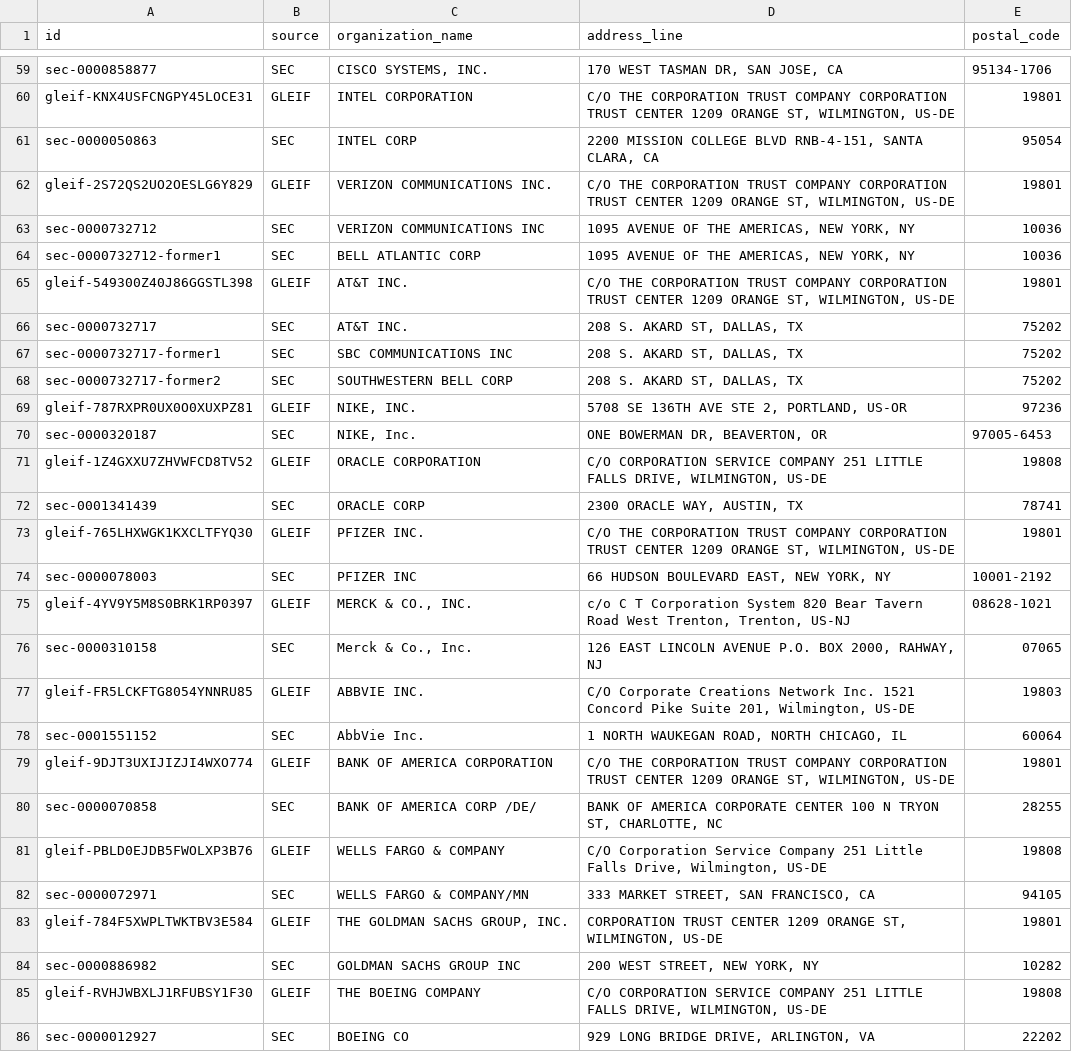
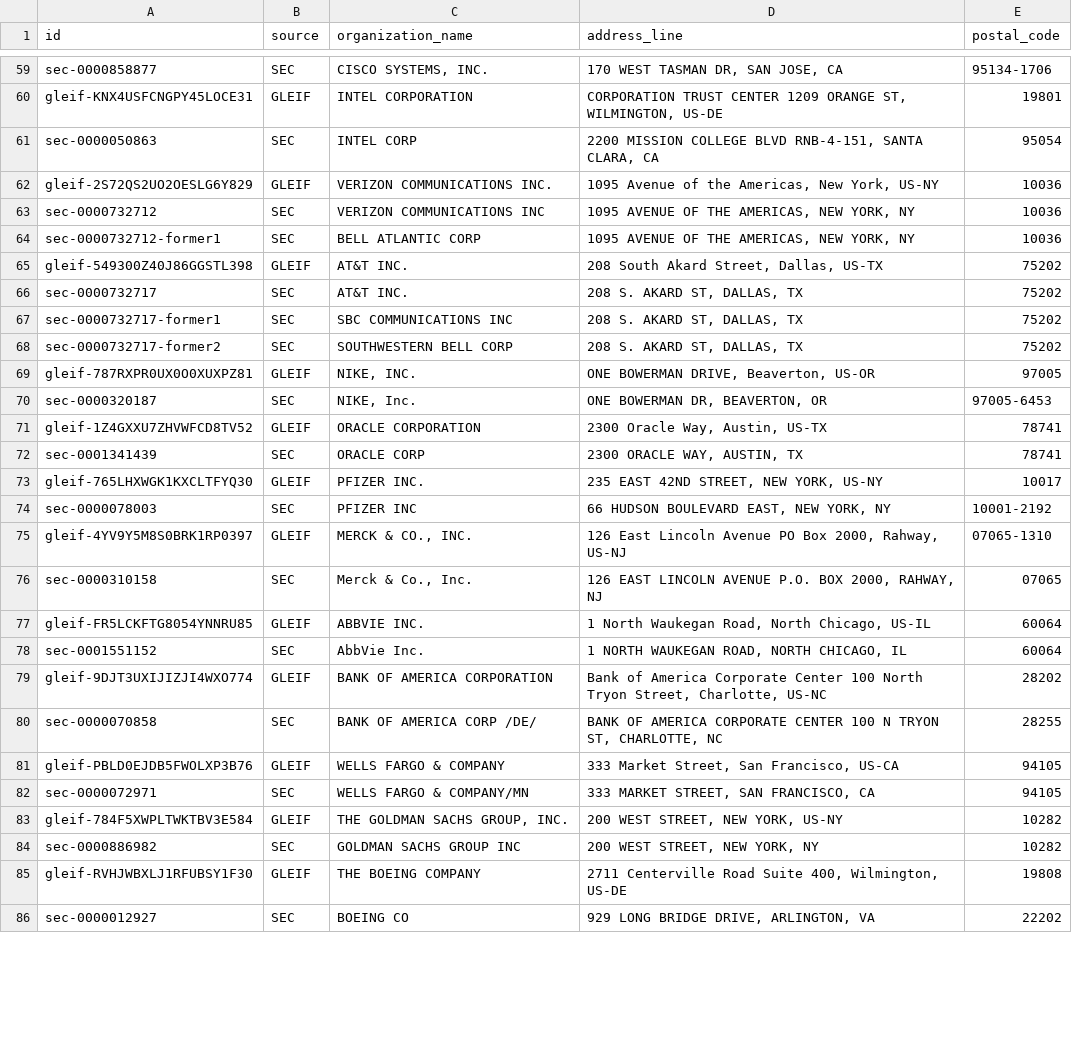
Before and after one commit to linkuity/linkuity, a CSV file: examples/company-resolution/run/companies.csv, drawn as a sheet; only a part is shown, gaps mark what is left out; the diff covers the shown part only.

Commit message:
refactor(examples): project GLEIF HQ address instead of registered-agent legal address

```diff
--- a/examples/company-resolution/run/companies.csv
+++ b/examples/company-resolution/run/companies.csv
@@ -59,8 +59,8 @@
 "sec-0000858877","SEC","CISCO SYSTEMS, INC.","170 WEST TASMAN DR, SAN JOSE, CA","95134-1706"
-"gleif-KNX4USFCNGPY45LOCE31","GLEIF","INTEL CORPORATION","C/O THE CORPORATION TRUST COMPANY CORPORATION TRUST CENTER 1209 ORANGE ST, WILMINGTON, US-DE","19801"
+"gleif-KNX4USFCNGPY45LOCE31","GLEIF","INTEL CORPORATION","CORPORATION TRUST CENTER 1209 ORANGE ST, WILMINGTON, US-DE","19801"
 "sec-0000050863","SEC","INTEL CORP","2200 MISSION COLLEGE BLVD RNB-4-151, SANTA CLARA, CA","95054"
-"gleif-2S72QS2UO2OESLG6Y829","GLEIF","VERIZON COMMUNICATIONS INC.","C/O THE CORPORATION TRUST COMPANY CORPORATION TRUST CENTER 1209 ORANGE ST, WILMINGTON, US-DE","19801"
+"gleif-2S72QS2UO2OESLG6Y829","GLEIF","VERIZON COMMUNICATIONS INC.","1095 Avenue of the Americas, New York, US-NY","10036"
 "sec-0000732712","SEC","VERIZON COMMUNICATIONS INC","1095 AVENUE OF THE AMERICAS, NEW YORK, NY","10036"
 "sec-0000732712-former1","SEC","BELL ATLANTIC CORP","1095 AVENUE OF THE AMERICAS, NEW YORK, NY","10036"
-"gleif-549300Z40J86GGSTL398","GLEIF","AT&T INC.","C/O THE CORPORATION TRUST COMPANY CORPORATION TRUST CENTER 1209 ORANGE ST, WILMINGTON, US-DE","19801"
+"gleif-549300Z40J86GGSTL398","GLEIF","AT&T INC.","208 South Akard Street, Dallas, US-TX","75202"
 "sec-0000732717","SEC","AT&T INC.","208 S. AKARD ST, DALLAS, TX","75202"
@@ -68,19 +68,19 @@
 "sec-0000732717-former2","SEC","SOUTHWESTERN BELL CORP","208 S. AKARD ST, DALLAS, TX","75202"
-"gleif-787RXPR0UX0O0XUXPZ81","GLEIF","NIKE, INC.","5708 SE 136TH AVE STE 2, PORTLAND, US-OR","97236"
+"gleif-787RXPR0UX0O0XUXPZ81","GLEIF","NIKE, INC.","ONE BOWERMAN DRIVE, Beaverton, US-OR","97005"
 "sec-0000320187","SEC","NIKE, Inc.","ONE BOWERMAN DR, BEAVERTON, OR","97005-6453"
-"gleif-1Z4GXXU7ZHVWFCD8TV52","GLEIF","ORACLE CORPORATION","C/O CORPORATION SERVICE COMPANY 251 LITTLE FALLS DRIVE, WILMINGTON, US-DE","19808"
+"gleif-1Z4GXXU7ZHVWFCD8TV52","GLEIF","ORACLE CORPORATION","2300 Oracle Way, Austin, US-TX","78741"
 "sec-0001341439","SEC","ORACLE CORP","2300 ORACLE WAY, AUSTIN, TX","78741"
-"gleif-765LHXWGK1KXCLTFYQ30","GLEIF","PFIZER INC.","C/O THE CORPORATION TRUST COMPANY CORPORATION TRUST CENTER 1209 ORANGE ST, WILMINGTON, US-DE","19801"
+"gleif-765LHXWGK1KXCLTFYQ30","GLEIF","PFIZER INC.","235 EAST 42ND STREET, NEW YORK, US-NY","10017"
 "sec-0000078003","SEC","PFIZER INC","66 HUDSON BOULEVARD EAST, NEW YORK, NY","10001-2192"
-"gleif-4YV9Y5M8S0BRK1RP0397","GLEIF","MERCK & CO., INC.","c/o C T Corporation System 820 Bear Tavern Road West Trenton, Trenton, US-NJ","08628-1021"
+"gleif-4YV9Y5M8S0BRK1RP0397","GLEIF","MERCK & CO., INC.","126 East Lincoln Avenue PO Box 2000, Rahway, US-NJ","07065-1310"
 "sec-0000310158","SEC","Merck & Co., Inc.","126 EAST LINCOLN AVENUE P.O. BOX 2000, RAHWAY, NJ","07065"
-"gleif-FR5LCKFTG8054YNNRU85","GLEIF","ABBVIE INC.","C/O Corporate Creations Network Inc. 1521 Concord Pike Suite 201, Wilmington, US-DE","19803"
+"gleif-FR5LCKFTG8054YNNRU85","GLEIF","ABBVIE INC.","1 North Waukegan Road, North Chicago, US-IL","60064"
 "sec-0001551152","SEC","AbbVie Inc.","1 NORTH WAUKEGAN ROAD, NORTH CHICAGO, IL","60064"
-"gleif-9DJT3UXIJIZJI4WXO774","GLEIF","BANK OF AMERICA CORPORATION","C/O THE CORPORATION TRUST COMPANY CORPORATION TRUST CENTER 1209 ORANGE ST, WILMINGTON, US-DE","19801"
+"gleif-9DJT3UXIJIZJI4WXO774","GLEIF","BANK OF AMERICA CORPORATION","Bank of America Corporate Center 100 North Tryon Street, Charlotte, US-NC","28202"
 "sec-0000070858","SEC","BANK OF AMERICA CORP /DE/","BANK OF AMERICA CORPORATE CENTER 100 N TRYON ST, CHARLOTTE, NC","28255"
-"gleif-PBLD0EJDB5FWOLXP3B76","GLEIF","WELLS FARGO & COMPANY","C/O Corporation Service Company 251 Little Falls Drive, Wilmington, US-DE","19808"
+"gleif-PBLD0EJDB5FWOLXP3B76","GLEIF","WELLS FARGO & COMPANY","333 Market Street, San Francisco, US-CA","94105"
 "sec-0000072971","SEC","WELLS FARGO & COMPANY/MN","333 MARKET STREET, SAN FRANCISCO, CA","94105"
-"gleif-784F5XWPLTWKTBV3E584","GLEIF","THE GOLDMAN SACHS GROUP, INC.","CORPORATION TRUST CENTER 1209 ORANGE ST, WILMINGTON, US-DE","19801"
+"gleif-784F5XWPLTWKTBV3E584","GLEIF","THE GOLDMAN SACHS GROUP, INC.","200 WEST STREET, NEW YORK, US-NY","10282"
 "sec-0000886982","SEC","GOLDMAN SACHS GROUP INC","200 WEST STREET, NEW YORK, NY","10282"
-"gleif-RVHJWBXLJ1RFUBSY1F30","GLEIF","THE BOEING COMPANY","C/O CORPORATION SERVICE COMPANY 251 LITTLE FALLS DRIVE, WILMINGTON, US-DE","19808"
+"gleif-RVHJWBXLJ1RFUBSY1F30","GLEIF","THE BOEING COMPANY","2711 Centerville Road Suite 400, Wilmington, US-DE","19808"
 "sec-0000012927","SEC","BOEING CO","929 LONG BRIDGE DRIVE, ARLINGTON, VA","22202"
```
Also changed, not shown: 65 edited cells elsewhere in this file, 1 other file.
